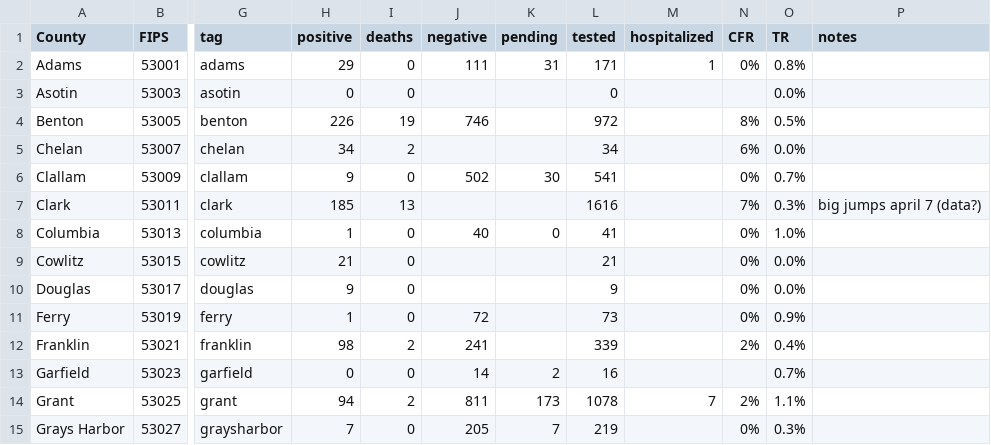
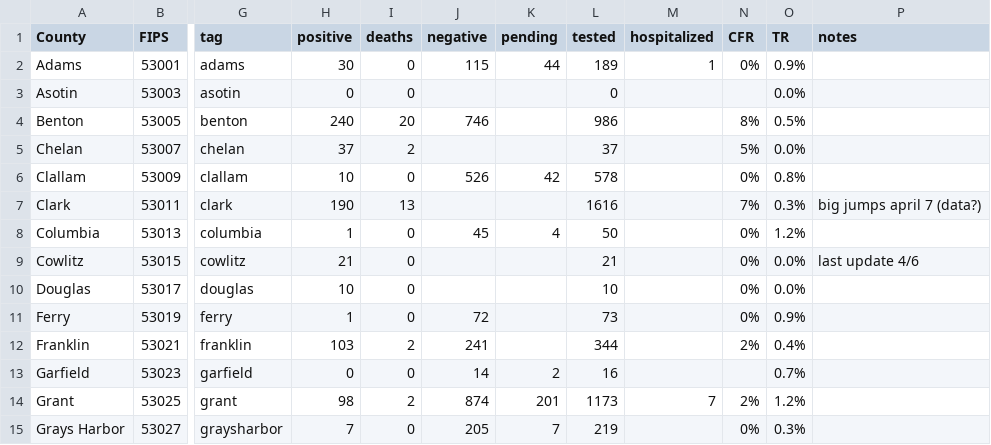
Before and after one commit to monkeywithacupcake/covid-19-wa, a CSV file: wacounty - overall.csv, drawn as a sheet; only a part is shown, gaps mark what is left out; the diff covers the shown part only; the diff names each change by its address in the sheet, - before the commit and + after, or states it on an @@ line.

```diff
--- a/wacounty - overall.csv
+++ b/wacounty - overall.csv
-H2 (positive): 29
+H2 (positive): 30
-J2 (negative): 111
+J2 (negative): 115
-K2 (pending): 31
+K2 (pending): 44
-L2 (tested): 171
+L2 (tested): 189
-O2 (TR): 0.8%
+O2 (TR): 0.9%
-H4 (positive): 226
+H4 (positive): 240
-I4 (deaths): 19
+I4 (deaths): 20
-L4 (tested): 972
+L4 (tested): 986
-H5 (positive): 34
+H5 (positive): 37
-L5 (tested): 34
+L5 (tested): 37
-N5 (CFR): 6%
+N5 (CFR): 5%
-H6 (positive): 9
+H6 (positive): 10
-J6 (negative): 502
+J6 (negative): 526
-K6 (pending): 30
+K6 (pending): 42
-L6 (tested): 541
+L6 (tested): 578
-O6 (TR): 0.7%
+O6 (TR): 0.8%
-H7 (positive): 185
+H7 (positive): 190
-J8 (negative): 40
+J8 (negative): 45
-K8 (pending): 0
+K8 (pending): 4
-L8 (tested): 41
+L8 (tested): 50
-O8 (TR): 1.0%
+O8 (TR): 1.2%
-P9 (notes): (empty)
+P9 (notes): last update 4/6
-H10 (positive): 9
+H10 (positive): 10
-L10 (tested): 9
+L10 (tested): 10
-H12 (positive): 98
+H12 (positive): 103
-L12 (tested): 339
+L12 (tested): 344
-H14 (positive): 94
+H14 (positive): 98
-J14 (negative): 811
+J14 (negative): 874
-K14 (pending): 173
+K14 (pending): 201
-L14 (tested): 1078
+L14 (tested): 1173
-O14 (TR): 1.1%
+O14 (TR): 1.2%
```
Also changed, not shown: 56 edited cells elsewhere in this file, wacounty - deaths.csv, wacounty - positive.csv.
